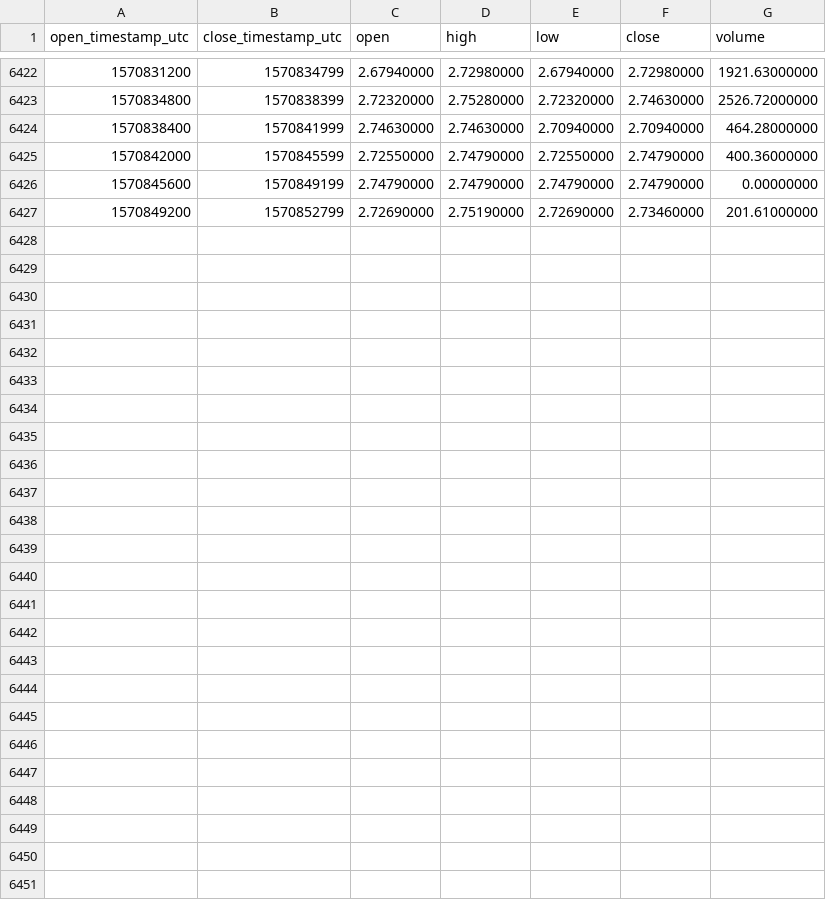
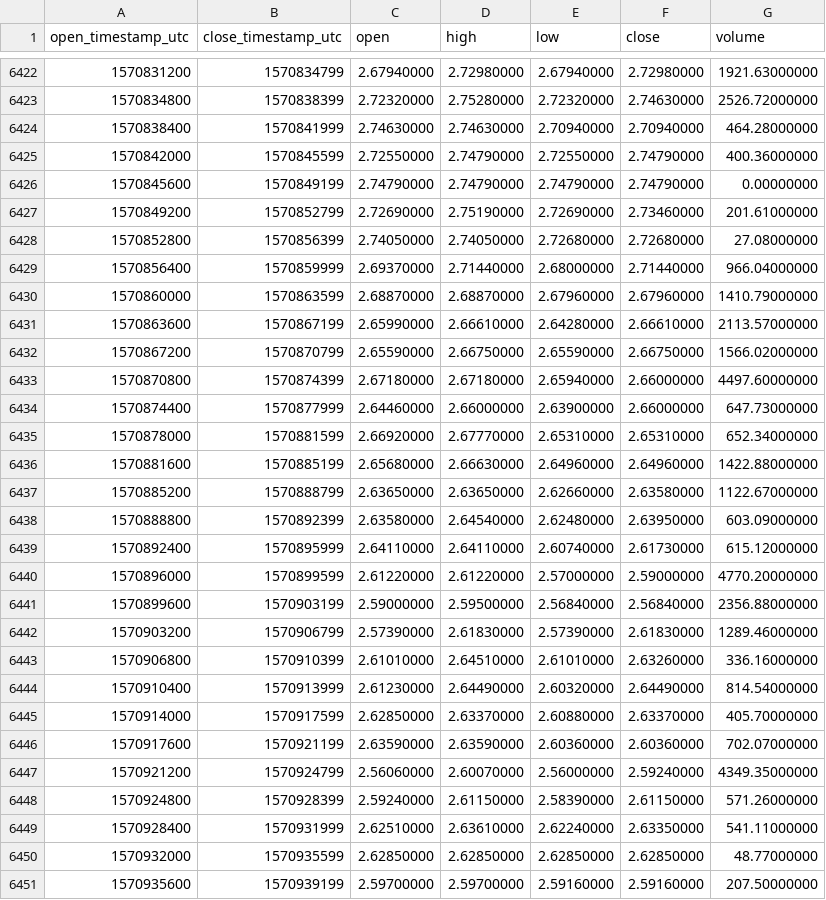
Before and after one commit to cryptobigbro/binance-LINKPAX, a CSV file: binance-LINKPAX-1h.csv, drawn as a sheet; only a part is shown, gaps mark what is left out.

Commit message:
Update OHLCV data.

```diff
--- a/binance-LINKPAX-1h.csv
+++ b/binance-LINKPAX-1h.csv
@@ -6427 +6427,25 @@ open_timestamp_utc,close_timestamp_utc,open,high,low,close,volume
 1570849200,1570852799,2.72690000,2.75190000,2.72690000,2.73460000,201.61000000
+1570852800,1570856399,2.74050000,2.74050000,2.72680000,2.72680000,27.08000000
+1570856400,1570859999,2.69370000,2.71440000,2.68000000,2.71440000,966.04000000
+1570860000,1570863599,2.68870000,2.68870000,2.67960000,2.67960000,1410.79000000
+1570863600,1570867199,2.65990000,2.66610000,2.64280000,2.66610000,2113.57000000
+1570867200,1570870799,2.65590000,2.66750000,2.65590000,2.66750000,1566.02000000
+1570870800,1570874399,2.67180000,2.67180000,2.65940000,2.66000000,4497.60000000
+1570874400,1570877999,2.64460000,2.66000000,2.63900000,2.66000000,647.73000000
+1570878000,1570881599,2.66920000,2.67770000,2.65310000,2.65310000,652.34000000
+1570881600,1570885199,2.65680000,2.66630000,2.64960000,2.64960000,1422.88000000
+1570885200,1570888799,2.63650000,2.63650000,2.62660000,2.63580000,1122.67000000
+1570888800,1570892399,2.63580000,2.64540000,2.62480000,2.63950000,603.09000000
+1570892400,1570895999,2.64110000,2.64110000,2.60740000,2.61730000,615.12000000
+1570896000,1570899599,2.61220000,2.61220000,2.57000000,2.59000000,4770.20000000
+1570899600,1570903199,2.59000000,2.59500000,2.56840000,2.56840000,2356.88000000
+1570903200,1570906799,2.57390000,2.61830000,2.57390000,2.61830000,1289.46000000
+1570906800,1570910399,2.61010000,2.64510000,2.61010000,2.63260000,336.16000000
+1570910400,1570913999,2.61230000,2.64490000,2.60320000,2.64490000,814.54000000
+1570914000,1570917599,2.62850000,2.63370000,2.60880000,2.63370000,405.70000000
+1570917600,1570921199,2.63590000,2.63590000,2.60360000,2.60360000,702.07000000
+1570921200,1570924799,2.56060000,2.60070000,2.56000000,2.59240000,4349.35000000
+1570924800,1570928399,2.59240000,2.61150000,2.58390000,2.61150000,571.26000000
+1570928400,1570931999,2.62510000,2.63610000,2.62240000,2.63350000,541.11000000
+1570932000,1570935599,2.62850000,2.62850000,2.62850000,2.62850000,48.77000000
+1570935600,1570939199,2.59700000,2.59700000,2.59160000,2.59160000,207.50000000
```
Also changed, not shown: binance-LINKPAX-1d.csv.
